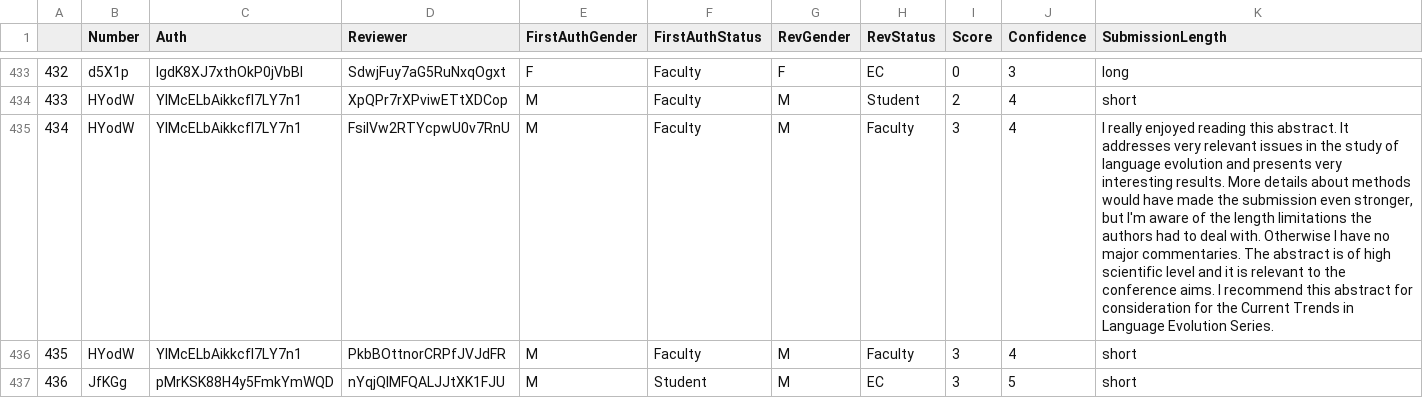
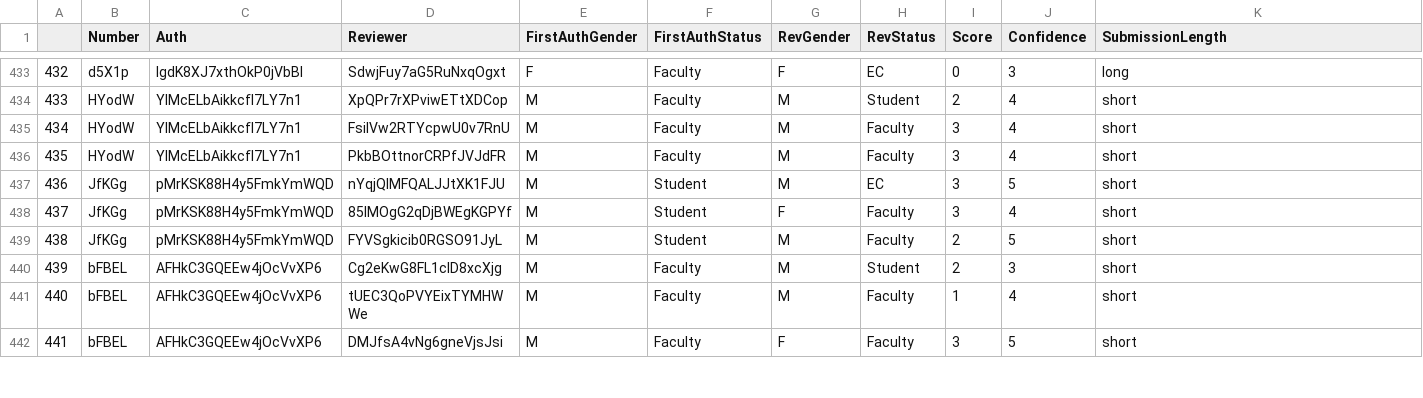
Before and after one commit to seannyD/EvoLang12DoubleBlindData, a CSV file: data/E12_Anon.csv, drawn as a sheet; only a part is shown, gaps mark what is left out; the shorter side is filled out with more unchanged rows; the diff names each change by its address in the sheet, - before the commit and + after, or states it on an @@ line.

```diff
--- a/data/E12_Anon.csv
+++ b/data/E12_Anon.csv
-K435 (SubmissionLength): I really enjoyed reading this abstract. It addresses very relevant issues in the study of language evolution and presents very interesting results. More details about methods would have made the submission even stronger, but I'm aware of the length limitations the authors had to deal with. Otherwise I have no major commentaries. The abstract is of high scientific level and it is relevant to the conference aims. I recommend this abstract for consideration for the Current Trends in Language Evolution Series.
+K435 (SubmissionLength): short
```
Also changed, not shown: data/EvoLang_ReadingScores_E8_to_E12.csv, data/EvoLang_Scores_8_to_12.csv, 20 other files.
